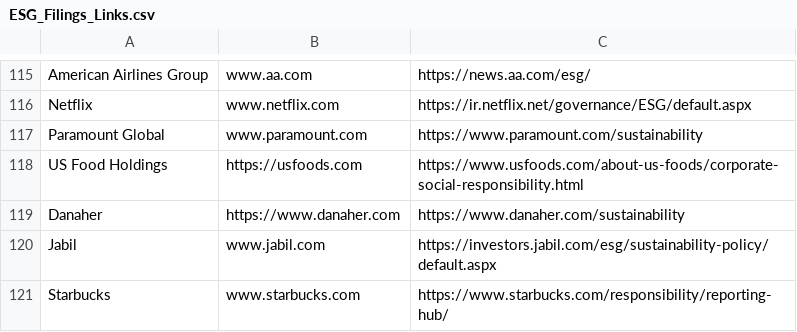
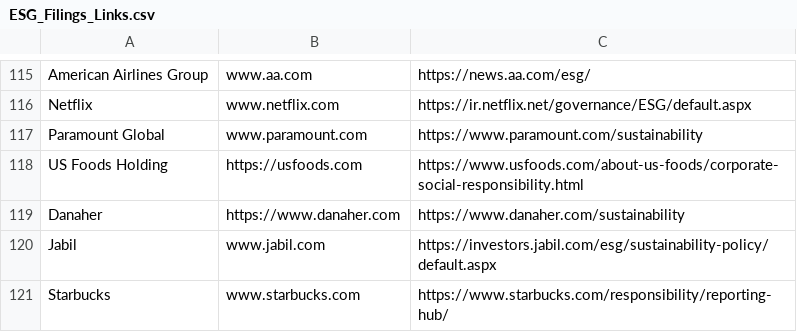
Before and after one commit to ThreatNGSecurity/ESG-Filings, a CSV file: ESG_Filings_Links.csv, drawn as a sheet; only a part is shown, gaps mark what is left out.

Commit message:
Update ESG_Filings_Links.csv

```diff
--- a/ESG_Filings_Links.csv
+++ b/ESG_Filings_Links.csv
@@ -117,3 +117,3 @@ Netflix, www.netflix.com, https://ir.netflix.net/governance/ESG/default.aspx
 Paramount Global, www.paramount.com, https://www.paramount.com/sustainability
-US Food Holdings, https://usfoods.com, https://www.usfoods.com/about-us-foods/corporate-social-responsibility.html
+US Foods Holding, https://usfoods.com, https://www.usfoods.com/about-us-foods/corporate-social-responsibility.html
 Danaher, https://www.danaher.com, https://www.danaher.com/sustainability
```
